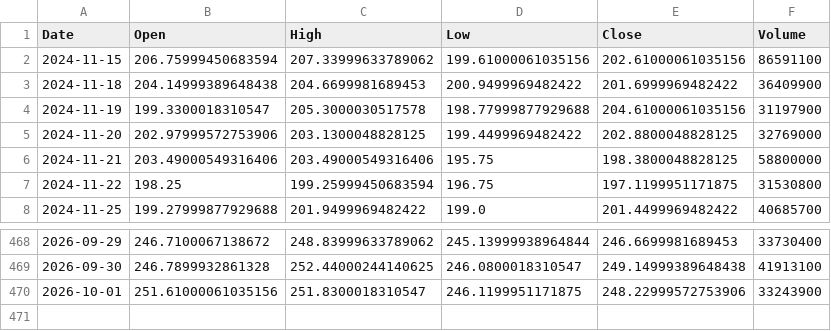
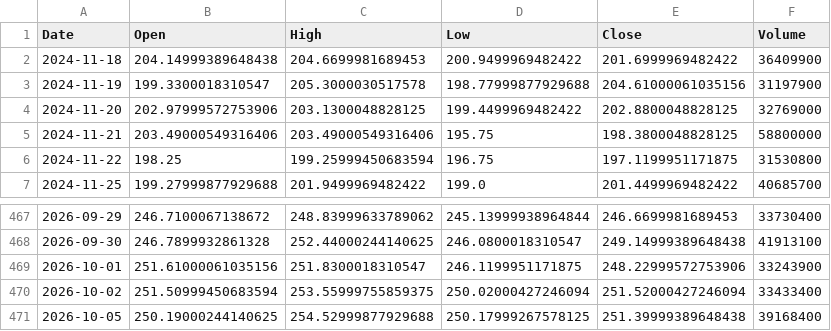
Before and after one commit to Gugua-hub/ai-stock-advisor, a CSV file: output/cache/AMZN.csv, drawn as a sheet; only a part is shown, gaps mark what is left out.

```diff
--- a/output/cache/AMZN.csv
+++ b/output/cache/AMZN.csv
@@ -1,3 +1,2 @@
 Date,Open,High,Low,Close,Volume
-2024-11-15,206.75999450683594,207.33999633789062,199.61000061035156,202.61000061035156,86591100
 2024-11-18,204.14999389648438,204.6699981689453,200.9499969482422,201.6999969482422,36409900
@@ -470 +469,3 @@ Date,Open,High,Low,Close,Volume
 2026-10-01,251.61000061035156,251.8300018310547,246.1199951171875,248.22999572753906,33243900
+2026-10-02,251.50999450683594,253.55999755859375,250.02000427246094,251.52000427246094,33433400
+2026-10-05,250.19000244140625,254.52999877929688,250.17999267578125,251.39999389648438,39168400
```
Also changed, not shown: output/cache/AAPL.csv, output/cache/META.csv, 10 other files.
